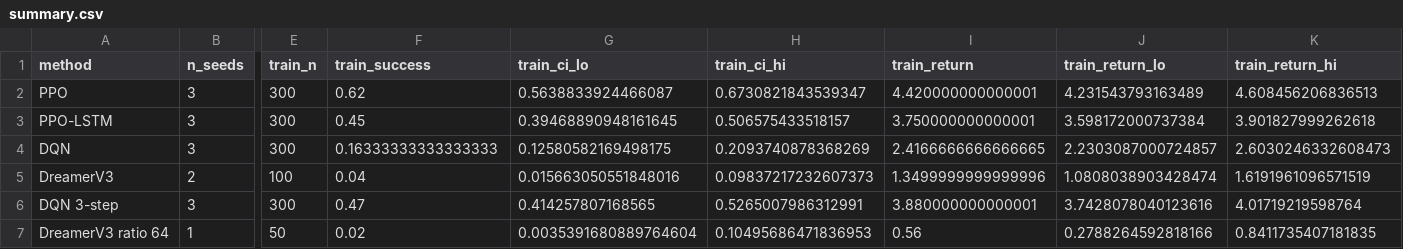
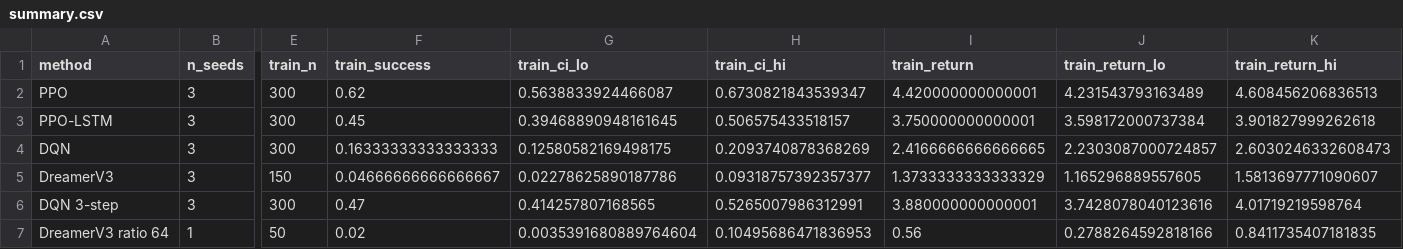
Before and after one commit to KaiwenYangUT/world-model-rl, a CSV file: results/main/summary.csv, drawn as a sheet; only a part is shown, gaps mark what is left out; the diff covers the shown part only; the diff names each change by its address in the sheet, - before the commit and + after, or states it on an @@ line.

Commit message:
DreamerV3 r32 seed 2 (3 seeds total: 4.7% / 2.7% place_table, harness); final PLAN.md update

```diff
--- a/results/main/summary.csv
+++ b/results/main/summary.csv
-B5 (n_seeds): 2
+B5 (n_seeds): 3
-E5 (train_n): 100
+E5 (train_n): 150
-F5 (train_success): 0.04
+F5 (train_success): 0.04666666666666667
-G5 (train_ci_lo): 0.015663050551848016
+G5 (train_ci_lo): 0.02278625890187786
-H5 (train_ci_hi): 0.09837217232607373
+H5 (train_ci_hi): 0.09318757392357377
-I5 (train_return): 1.3499999999999996
+I5 (train_return): 1.3733333333333329
-J5 (train_return_lo): 1.0808038903428474
+J5 (train_return_lo): 1.165296889557605
-K5 (train_return_hi): 1.6191961096571519
+K5 (train_return_hi): 1.5813697771090607
```
Also changed, not shown: 9 edited cells elsewhere in this file, 16 other files.
